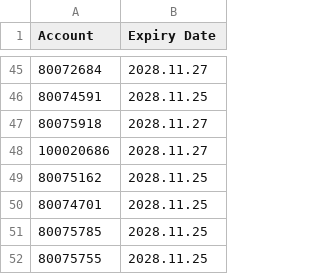
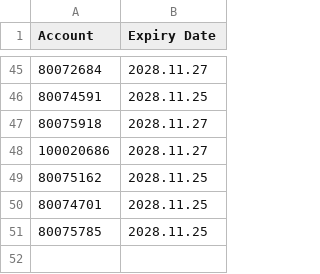
Before and after one commit to ekkasisbank/EA-license, a CSV file: license.csv, drawn as a sheet; only a part is shown, gaps mark what is left out.

Commit message:
Auto-sync EA license list

```diff
--- a/license.csv
+++ b/license.csv
@@ -51,2 +51 @@ Account,Expiry Date
 80075785,2028.11.25
-80075755,2028.11.25
```
